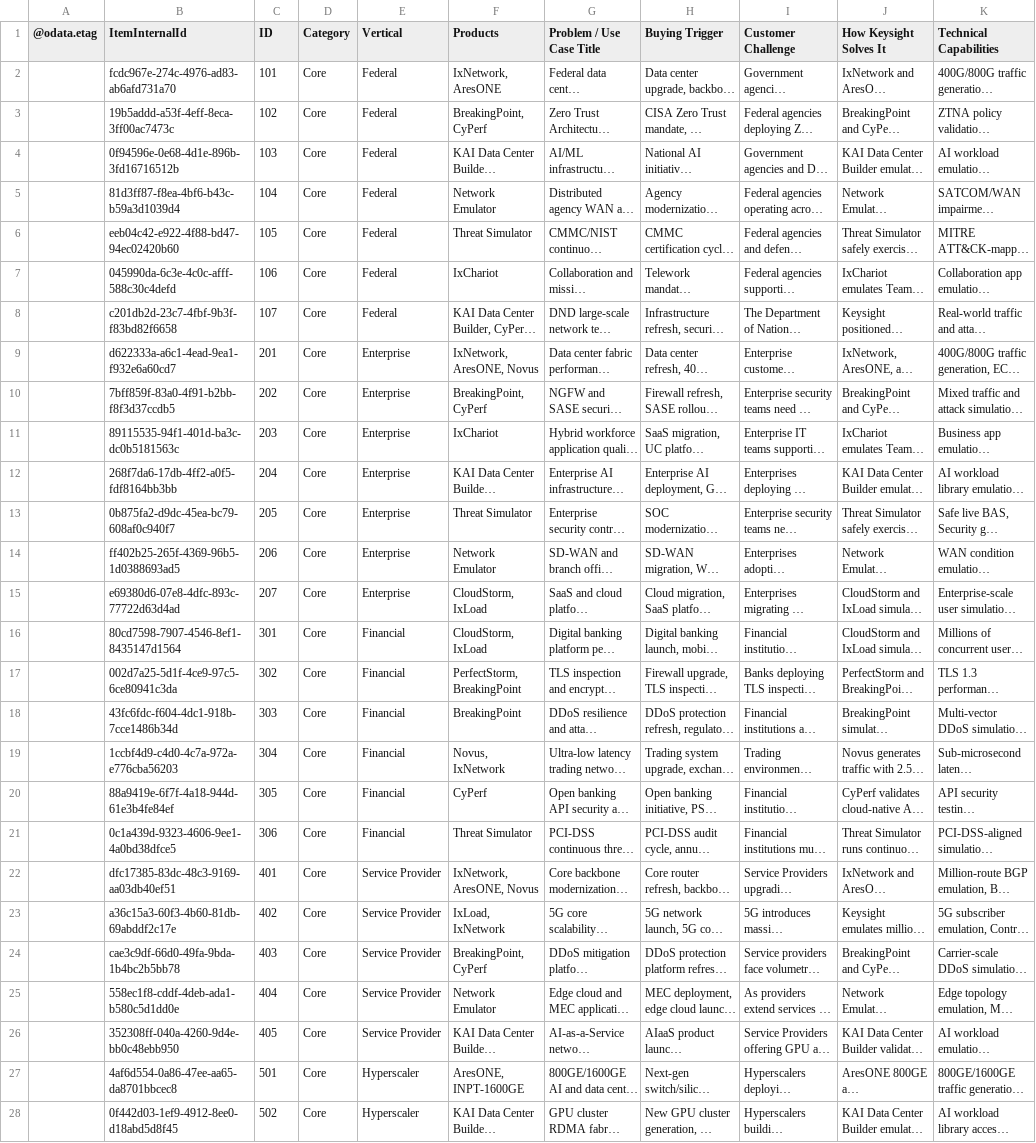
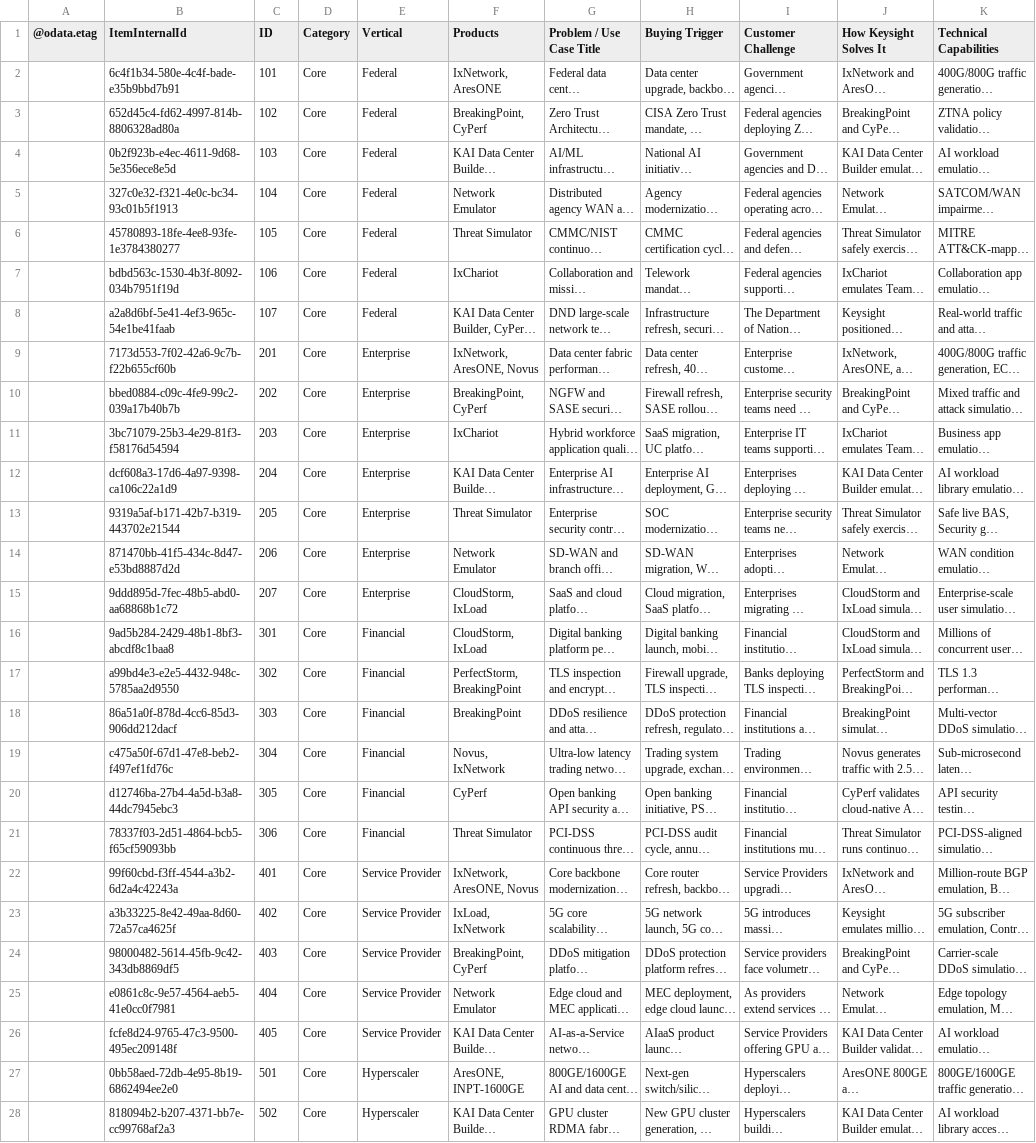
Before and after one commit to sksrinivasan27/keysight-nts-hub-pipeline, a CSV file: data/use_cases.csv, drawn as a sheet; only a part is shown; long unchanged cells end in …; the diff covers the shown part only; the diff names each change by its address in the sheet, - before the commit and + after, or states it on an @@ line.

Commit message:
Auto-update: Excel sync

```diff
--- a/data/use_cases.csv
+++ b/data/use_cases.csv
-B2 (ItemInternalId): fcdc967e-274c-4976-ad83-ab6afd731a70
+B2 (ItemInternalId): 6c4f1b34-580e-4c4f-bade-e35b9bbd7b91
-B3 (ItemInternalId): 19b5addd-a53f-4eff-8eca-3ff00ac7473c
+B3 (ItemInternalId): 652d45c4-fd62-4997-814b-8806328ad80a
-B4 (ItemInternalId): 0f94596e-0e68-4d1e-896b-3fd16716512b
+B4 (ItemInternalId): 0b2f923b-e4ec-4611-9d68-5e356ece8e5d
-B5 (ItemInternalId): 81d3ff87-f8ea-4bf6-b43c-b59a3d1039d4
+B5 (ItemInternalId): 327c0e32-f321-4e0c-bc34-93c01b5f1913
-B6 (ItemInternalId): eeb04c42-e922-4f88-bd47-94ec02420b60
+B6 (ItemInternalId): 45780893-18fe-4ee8-93fe-1e3784380277
-B7 (ItemInternalId): 045990da-6c3e-4c0c-afff-588c30c4defd
+B7 (ItemInternalId): bdbd563c-1530-4b3f-8092-034b7951f19d
-B8 (ItemInternalId): c201db2d-23c7-4fbf-9b3f-f83bd82f6658
+B8 (ItemInternalId): a2a8d6bf-5e41-4ef3-965c-54e1be41faab
-B9 (ItemInternalId): d622333a-a6c1-4ead-9ea1-f932e6a60cd7
+B9 (ItemInternalId): 7173d553-7f02-42a6-9c7b-f22b655cf60b
-B10 (ItemInternalId): 7bff859f-83a0-4f91-b2bb-f8f3d37ccdb5
+B10 (ItemInternalId): bbed0884-c09c-4fe9-99c2-039a17b40b7b
-B11 (ItemInternalId): 89115535-94f1-401d-ba3c-dc0b5181563c
+B11 (ItemInternalId): 3bc71079-25b3-4e29-81f3-f58176d54594
-B12 (ItemInternalId): 268f7da6-17db-4ff2-a0f5-fdf8164bb3bb
+B12 (ItemInternalId): dcf608a3-17d6-4a97-9398-ca106c22a1d9
-B13 (ItemInternalId): 0b875fa2-d9dc-45ea-bc79-608af0c940f7
+B13 (ItemInternalId): 9319a5af-b171-42b7-b319-443702e21544
-B14 (ItemInternalId): ff402b25-265f-4369-96b5-1d0388693ad5
+B14 (ItemInternalId): 871470bb-41f5-434c-8d47-e53bd8887d2d
-B15 (ItemInternalId): e69380d6-07e8-4dfc-893c-77722d63d4ad
+B15 (ItemInternalId): 9ddd895d-7fec-48b5-abd0-aa68868b1c72
-B16 (ItemInternalId): 80cd7598-7907-4546-8ef1-8435147d1564
+B16 (ItemInternalId): 9ad5b284-2429-48b1-8bf3-abcdf8c1baa8
-B17 (ItemInternalId): 002d7a25-5d1f-4ce9-97c5-6ce80941c3da
+B17 (ItemInternalId): a99bd4e3-e2e5-4432-948c-5785aa2d9550
-B18 (ItemInternalId): 43fc6fdc-f604-4dc1-918b-7cce1486b34d
+B18 (ItemInternalId): 86a51a0f-878d-4cc6-85d3-906dd212dacf
-B19 (ItemInternalId): 1ccbf4d9-c4d0-4c7a-972a-e776cba56203
+B19 (ItemInternalId): c475a50f-67d1-47e8-beb2-f497ef1fd76c
-B20 (ItemInternalId): 88a9419e-6f7f-4a18-944d-61e3b4fe84ef
+B20 (ItemInternalId): d12746ba-27b4-4a5d-b3a8-44dc7945ebc3
-B21 (ItemInternalId): 0c1a439d-9323-4606-9ee1-4a0bd38dfce5
+B21 (ItemInternalId): 78337f03-2d51-4864-bcb5-f65cf59093bb
-B22 (ItemInternalId): dfc17385-83dc-48c3-9169-aa03db40ef51
+B22 (ItemInternalId): 99f60cbd-f3ff-4544-a3b2-6d2a4c42243a
-B23 (ItemInternalId): a36c15a3-60f3-4b60-81db-69abddf2c17e
+B23 (ItemInternalId): a3b33225-8e42-49aa-8d60-72a57ca4625f
-B24 (ItemInternalId): cae3c9df-66d0-49fa-9bda-1b4bc2b5bb78
+B24 (ItemInternalId): 98000482-5614-45fb-9c42-343db8869df5
-B25 (ItemInternalId): 558ec1f8-cddf-4deb-ada1-b580c5d1dd0e
+B25 (ItemInternalId): e0861c8c-9e57-4564-aeb5-41e0cc0f7981
-B26 (ItemInternalId): 352308ff-040a-4260-9d4e-bb0c48ebb950
+B26 (ItemInternalId): fcfe8d24-9765-47c3-9500-495ec209148f
-B27 (ItemInternalId): 4af6d554-0a86-47ee-aa65-da8701bbcec8
+B27 (ItemInternalId): 0bb58aed-72db-4e95-8b19-6862494ee2e0
-B28 (ItemInternalId): 0f442d03-1ef9-4912-8ee0-d18abd5d8f45
+B28 (ItemInternalId): 818094b2-b207-4371-bb7e-cc99768af2a3
```
Also changed, not shown: 39 edited cells elsewhere in this file.
